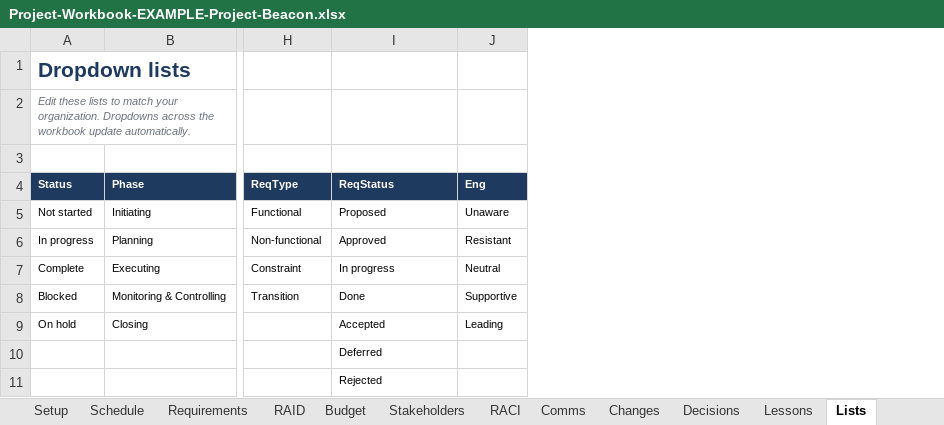
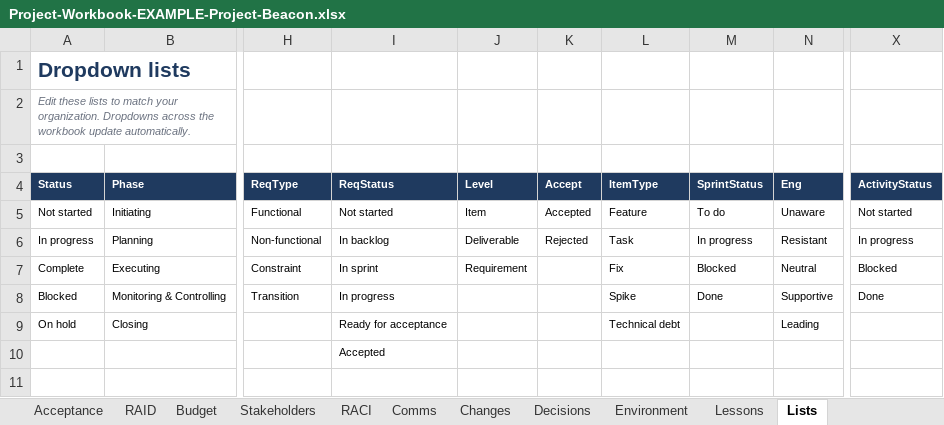
Before and after one commit to james-s-pearson/Cybersecurity-Portfolio, an Excel workbook: project-manager-in-a-box/05-Examples/Project-Workbook-EXAMPLE-Project-Beacon.xlsx, sheet Lists, drawn as a sheet; only a part is shown, gaps mark what is left out; values as stored, in another font and other column widths than the file's, no borders; the diff names each change by its address in the sheet, - before the commit and + after, or states it on an @@ line.

```diff
--- a/project-manager-in-a-box/05-Examples/Project-Workbook-EXAMPLE-Project-Beacon.xlsx (sheet Lists)
+++ b/project-manager-in-a-box/05-Examples/Project-Workbook-EXAMPLE-Project-Beacon.xlsx (sheet Lists)
+sheet tab: Acceptance
+sheet tab: Environment
+column J (Level), rows 5-7: Item | Deliverable | Requirement
+column K (Accept), rows 5-6: Accepted | Rejected
+column L (ItemType), rows 5-9: Feature | Task | Fix | Spike | Technical debt
+column M (SprintStatus), rows 5-8: To do | In progress | Blocked | Done
+column X (ActivityStatus), rows 5-8: Not started | In progress | Blocked | Done
-I5 (ReqStatus): Proposed
+I5 (ReqStatus): Not started
-I6 (ReqStatus): Approved
+I6 (ReqStatus): In backlog
-I7 (ReqStatus): In progress
+I7 (ReqStatus): In sprint
-I8 (ReqStatus): Done
+I8 (ReqStatus): In progress
-I9 (ReqStatus): Accepted
+I9 (ReqStatus): Ready for acceptance
-I10 (ReqStatus): Deferred
+I10 (ReqStatus): Accepted
-I11 (ReqStatus): Rejected
+I11 (ReqStatus): (empty)
```
Also changed, not shown: sheet Dashboard, sheet Requirements, sheet Changes, sheet Start Here, sheet Decisions, sheet Status Report, 1 more sheet, other sheet tabs, formulas that keep their value, charts or pictures, project-manager-in-a-box/02-Templates/T08-WBS-Schedule-Gantt.xlsx, project-manager-in-a-box/02-Templates/T11-RAID-Log-Risks-Assumptions-Issues-Dependencies.xlsx, 42 other files.
